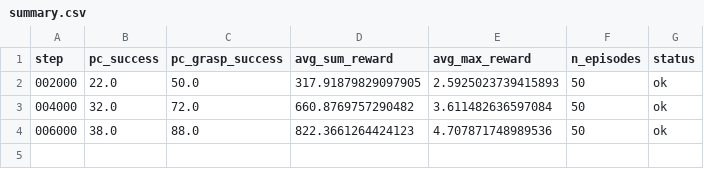
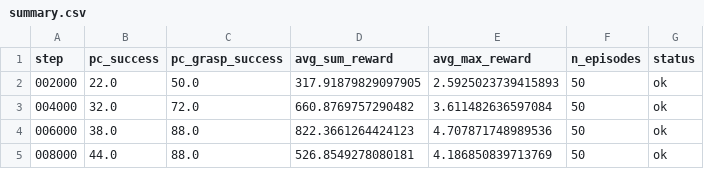
Before and after one commit to milong26/lerobot_june, a CSV file: personal/work2/eval_model/checkpoint_sweep/ours_corner3/summary.csv, drawn as a sheet.

```diff
--- a/personal/work2/eval_model/checkpoint_sweep/ours_corner3/summary.csv
+++ b/personal/work2/eval_model/checkpoint_sweep/ours_corner3/summary.csv
@@ -4 +4,2 @@ step,pc_success,pc_grasp_success,avg_sum_reward,avg_max_reward,n_episodes,status
 006000,38.0,88.0,822.3661264424123,4.707871748989536,50,ok
+008000,44.0,88.0,526.8549278080181,4.186850839713769,50,ok
```
Also changed, not shown: 6 other files.
